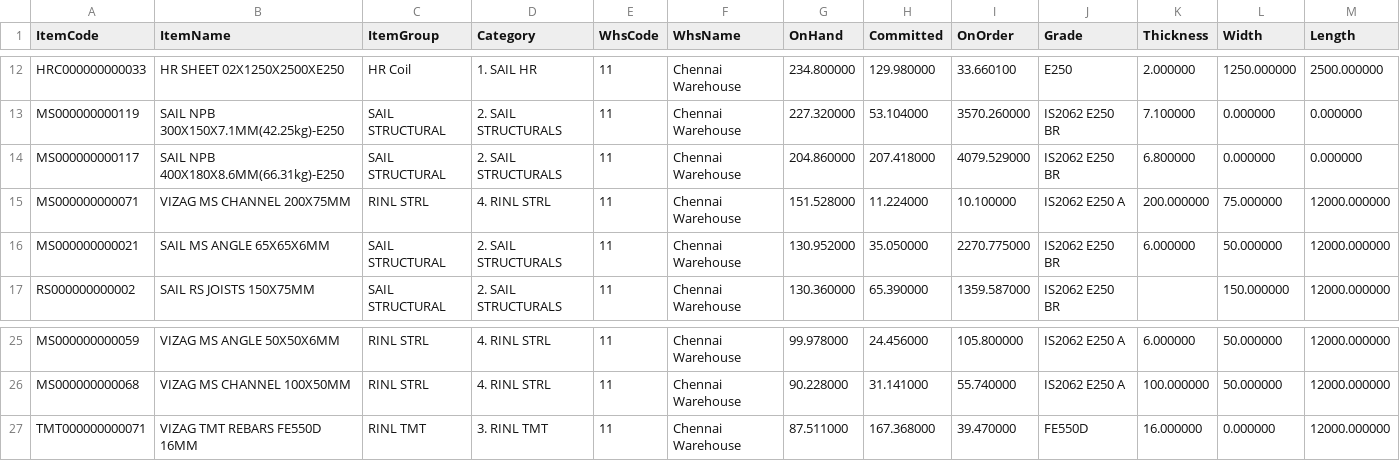
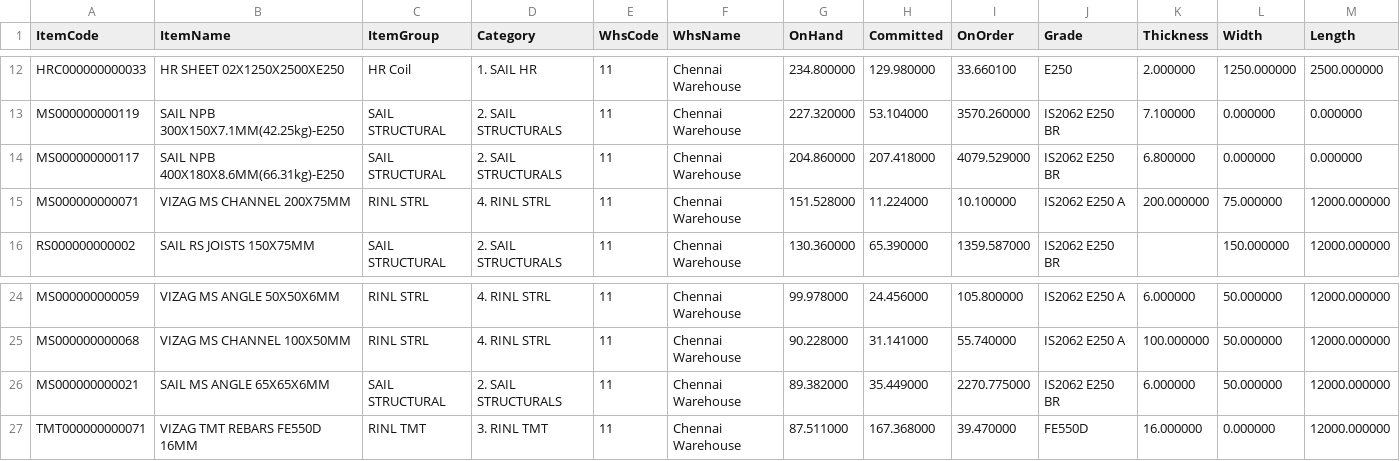
Before and after one commit to BSC23609/mis-portal, a CSV file: stock/mis_stock.csv, drawn as a sheet; only a part is shown, gaps mark what is left out; removed rows and columns are numbered as before the commit, all else as after; the diff names each change by its address in the sheet, - before the commit and + after, or states it on an @@ line.

Commit message:
stock refresh 2026-09-24 20:30

```diff
--- a/stock/mis_stock.csv
+++ b/stock/mis_stock.csv
-row 16: MS000000000021 | SAIL MS ANGLE 65X65X6MM | SAIL STRUCTURAL | 2. SAIL STRUCTURALS | 11 | Chennai Warehouse | 130.952000 | 35.050000 | 2270.775000 | IS2062 E250 BR | 6.000000 | 50.000000 | 12000.000000
+row 26: MS000000000021 | SAIL MS ANGLE 65X65X6MM | SAIL STRUCTURAL | 2. SAIL STRUCTURALS | 11 | Chennai Warehouse | 89.382000 | 35.449000 | 2270.775000 | IS2062 E250 BR | 6.000000 | 50.000000 | 12000.000000
```
Also changed, not shown: 2 other files.
